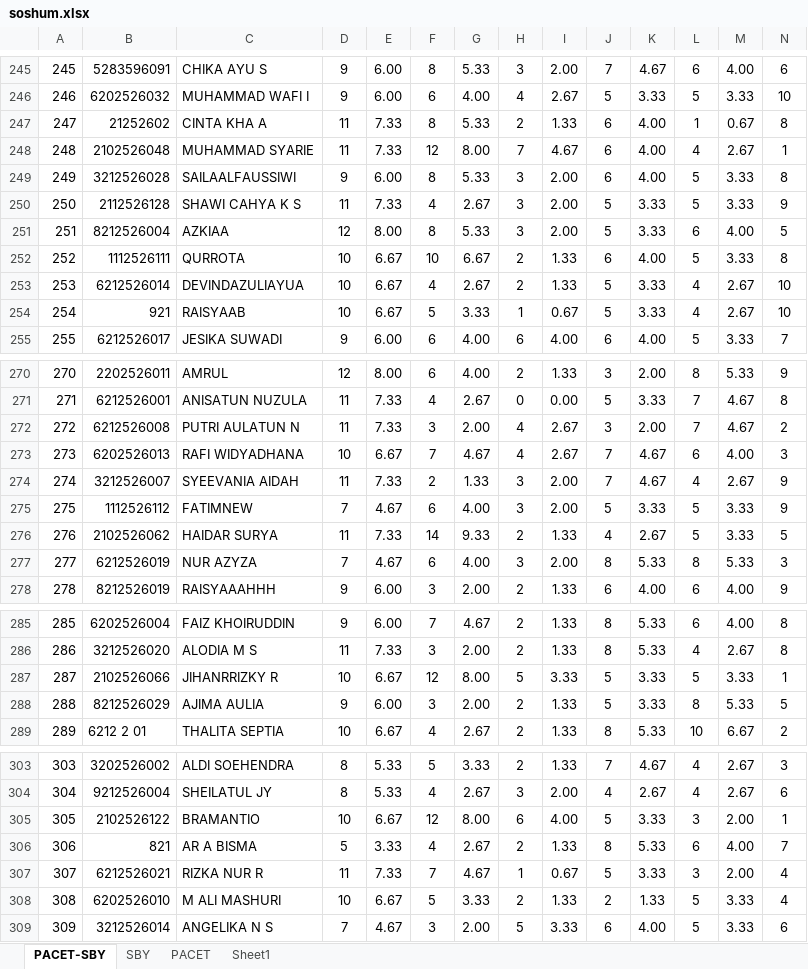
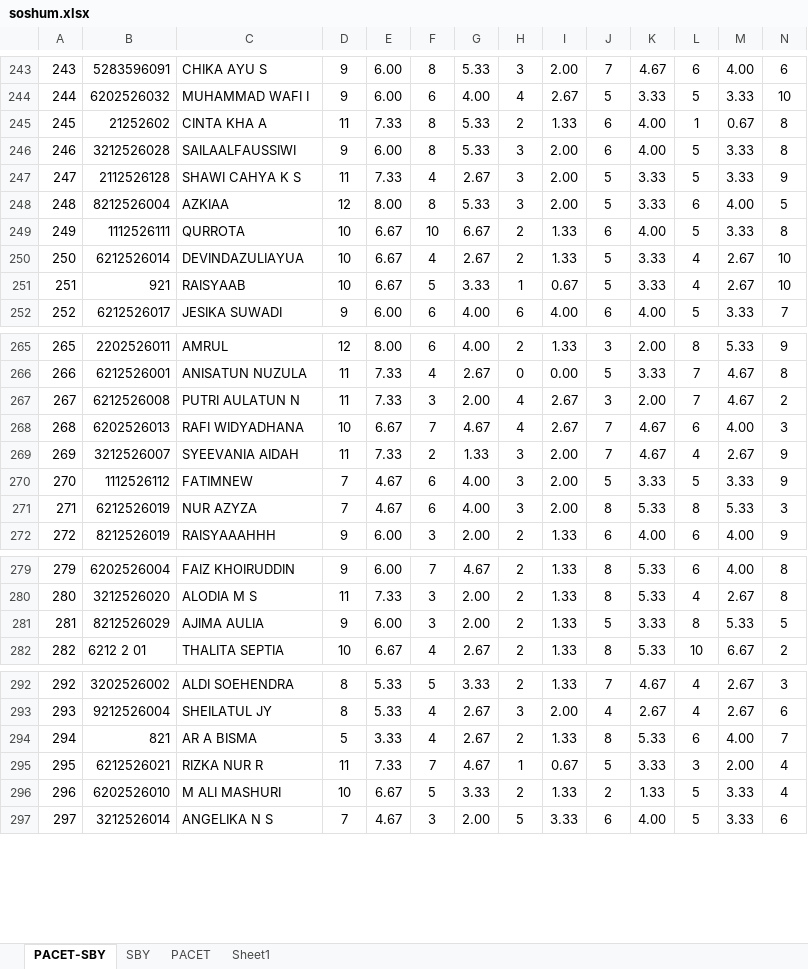
Before and after one commit to ARVIN3108/au-tryout-statistics, an Excel workbook: public/data/6-9-25/soshum.xlsx, sheet PACET-SBY, drawn as a sheet; only a part is shown, gaps mark what is left out; values as stored, in another font and other column widths than the file's, no borders; rows hold the shown columns only; the diff covers the shown part only; the diff names each change by its address in the sheet, - before the commit and + after, or states it on an @@ line.

```diff
--- a/public/data/6-9-25/soshum.xlsx (sheet PACET-SBY)
+++ b/public/data/6-9-25/soshum.xlsx (sheet PACET-SBY)
@@ column A renumbered from row 203 down @@
-row 248: 248 | 2102526048 | MUHAMMAD SYARIE | 11 | 7.33 | 12 | 8.00 | 7 | 4.67 | 6 | 4.00 | 4 | 2.67 | 1
-row 276: 276 | 2102526062 | HAIDAR SURYA | 11 | 7.33 | 14 | 9.33 | 2 | 1.33 | 4 | 2.67 | 5 | 3.33 | 5
-row 287: 287 | 2102526066 | JIHANRRIZKY R | 10 | 6.67 | 12 | 8.00 | 5 | 3.33 | 5 | 3.33 | 5 | 3.33 | 1
-row 305: 305 | 2102526122 | BRAMANTIO | 10 | 6.67 | 12 | 8.00 | 6 | 4.00 | 5 | 3.33 | 3 | 2.00 | 1
```
Also changed, not shown: 8 removed rows elsewhere in this sheet, formulas that keep their value, public/data/6-9-25/saintek.xlsx, 2 other files.
